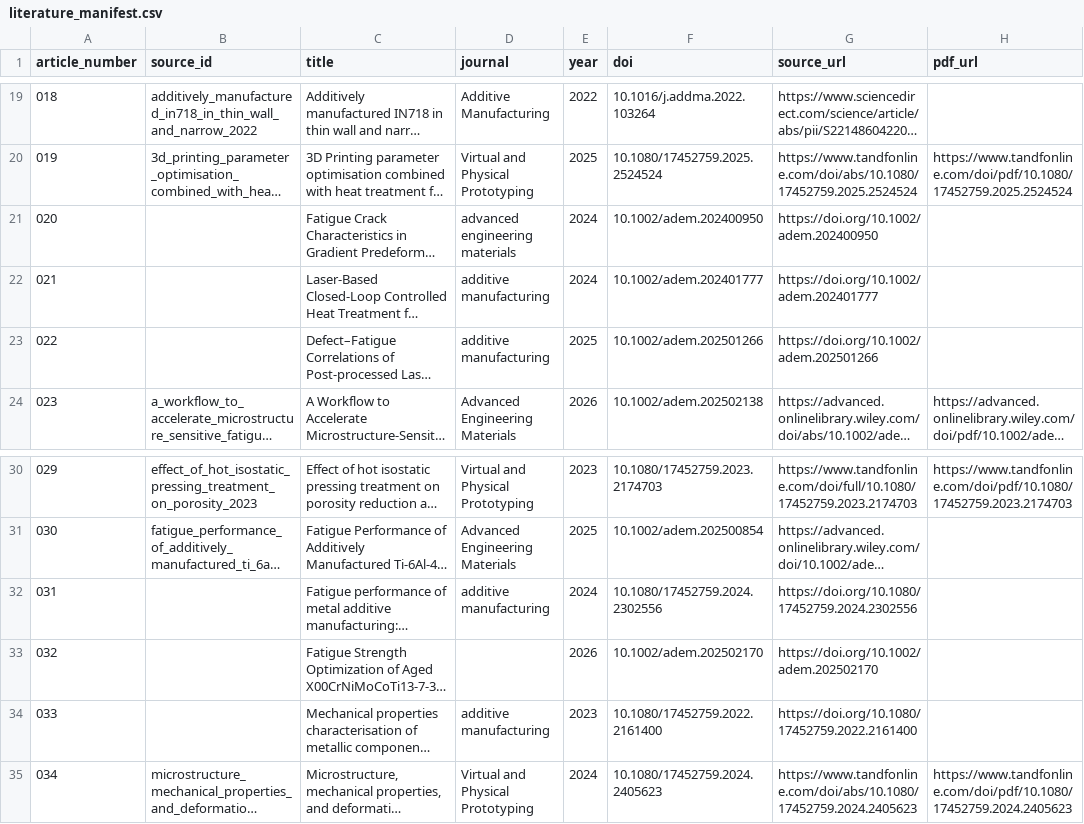
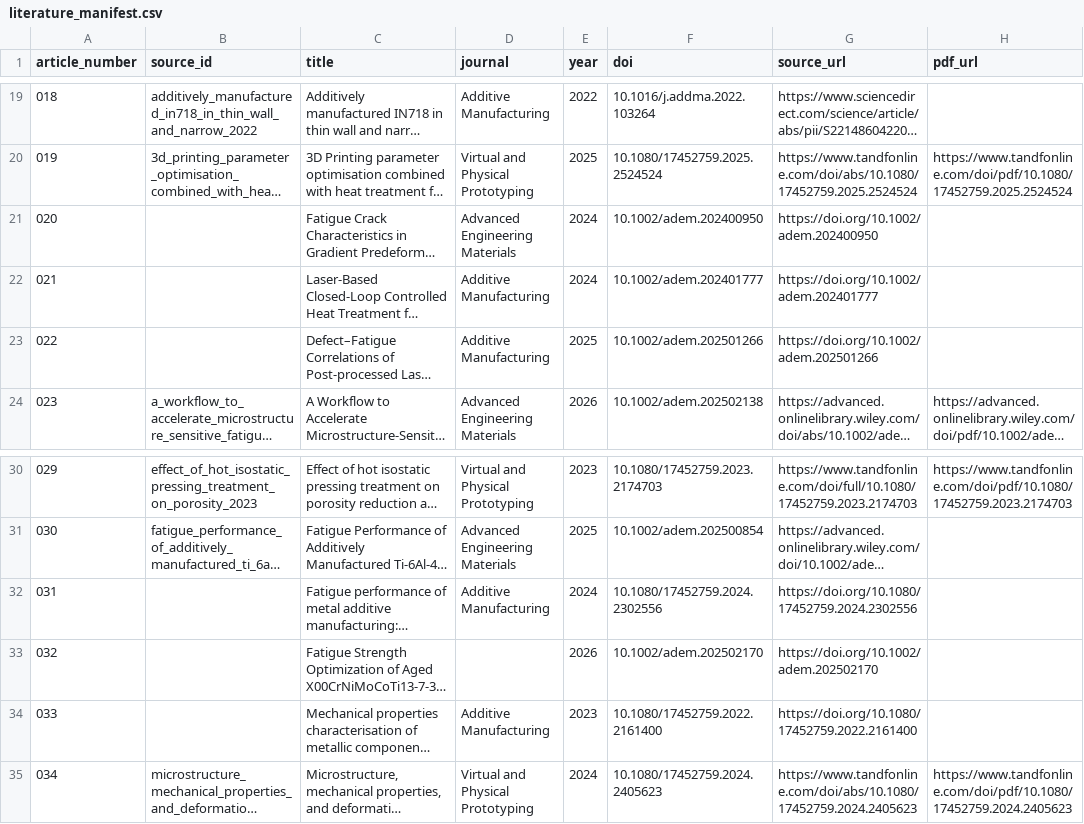
Before and after one commit to j156734119/AI-Enabled-Minimal-Viable-Testing-for-Additive-Manufacturing, a CSV file: docs/literature_manifest.csv, drawn as a sheet; only a part is shown, gaps mark what is left out; long unchanged cells end in …; the diff covers the shown part only; the diff names each change by its address in the sheet, - before the commit and + after, or states it on an @@ line.

```diff
--- a/docs/literature_manifest.csv
+++ b/docs/literature_manifest.csv
-D21 (journal): advanced engineering materials
+D21 (journal): Advanced Engineering Materials
-D22:D23 (journal): additive manufacturing
+D22:D23 (journal): Additive Manufacturing
-D32 (journal): additive manufacturing
+D32 (journal): Additive Manufacturing
-D34 (journal): additive manufacturing
+D34 (journal): Additive Manufacturing
```
Also changed, not shown: 15 edited cells elsewhere in this file, 20 other files.
